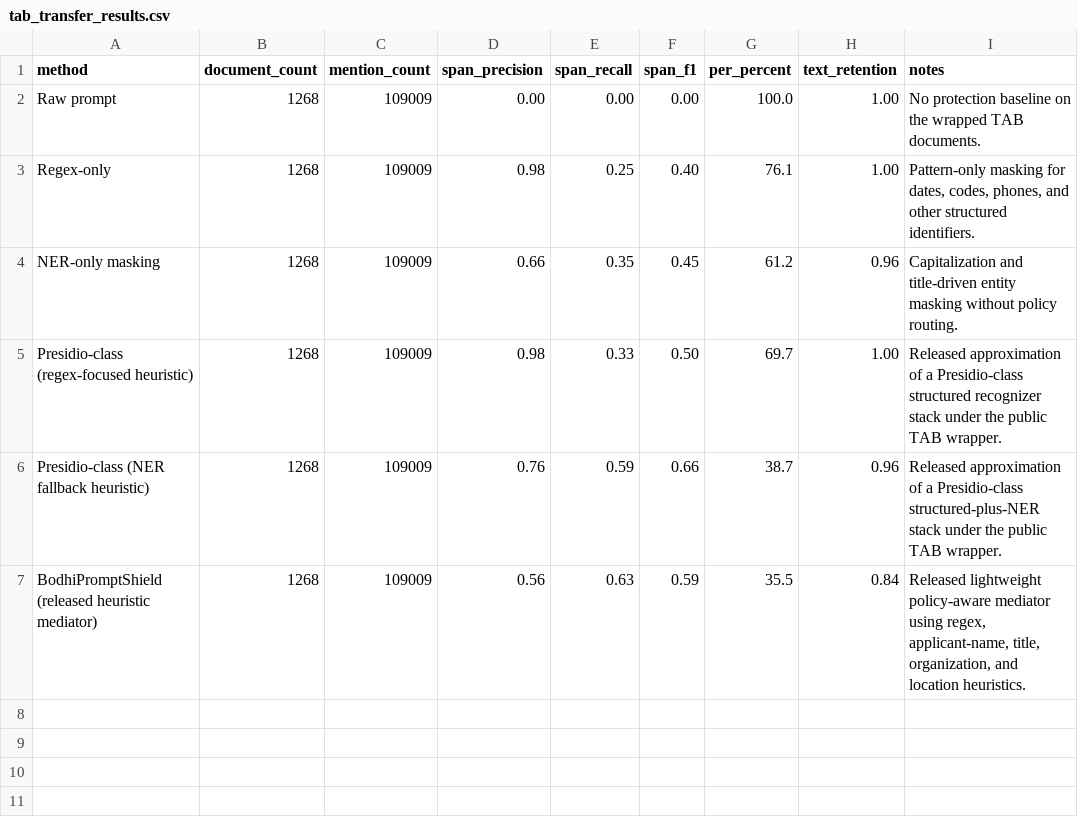
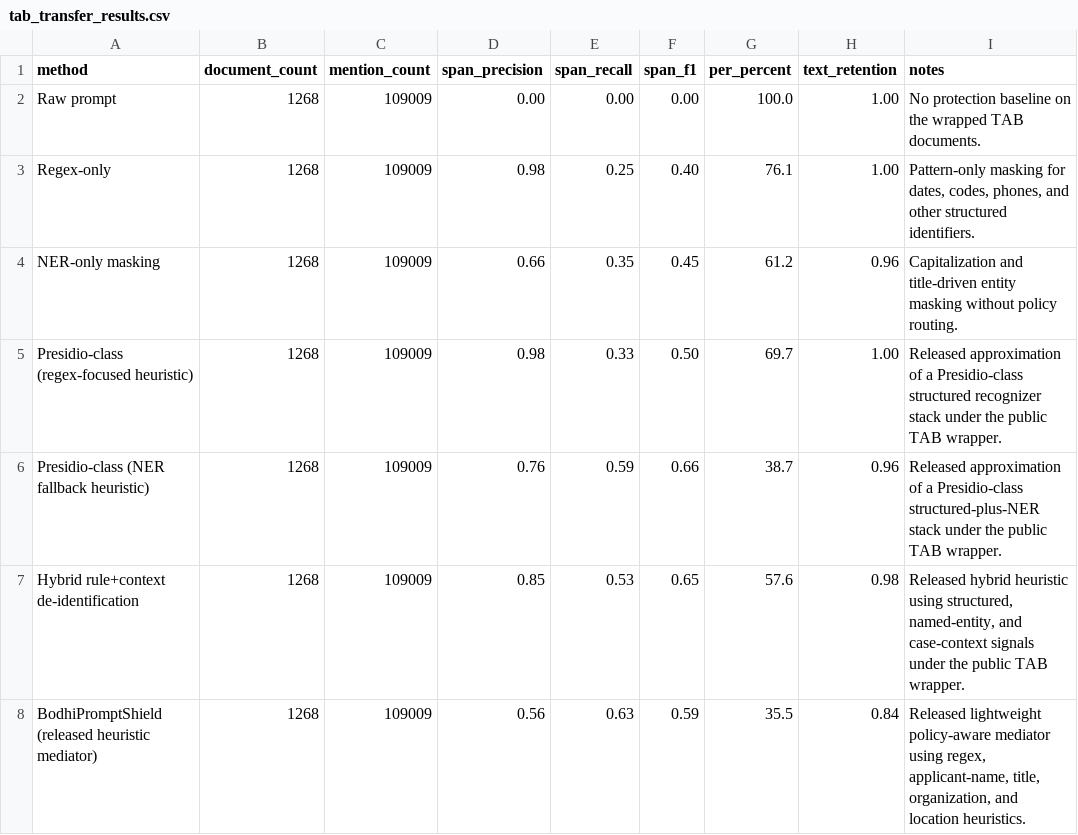
Before and after one commit to mabo1215/BodhiPromptShield, a CSV file: src/experiments/tab_transfer_results.csv, drawn as a sheet.

```diff
--- a/src/experiments/tab_transfer_results.csv
+++ b/src/experiments/tab_transfer_results.csv
@@ -6,2 +6,3 @@ Presidio-class (regex-focused heuristic),1268,109009,0.98,0.33,0.50,69.7,1.00,Re
 Presidio-class (NER fallback heuristic),1268,109009,0.76,0.59,0.66,38.7,0.96,Released approximation of a Presidio-class structured-plus-NER stack under the public TAB wrapper.
+Hybrid rule+context de-identification,1268,109009,0.85,0.53,0.65,57.6,0.98,"Released hybrid heuristic using structured, named-entity, and case-context signals under the public TAB wrapper."
 BodhiPromptShield (released heuristic mediator),1268,109009,0.56,0.63,0.59,35.5,0.84,"Released lightweight policy-aware mediator using regex, applicant-name, title, organization, and location heuristics."
```
Also changed, not shown: src/experiments/i2b2_transfer_execution_manifest.csv, src/experiments/tab_transfer_execution_manifest.csv, 18 other files.
